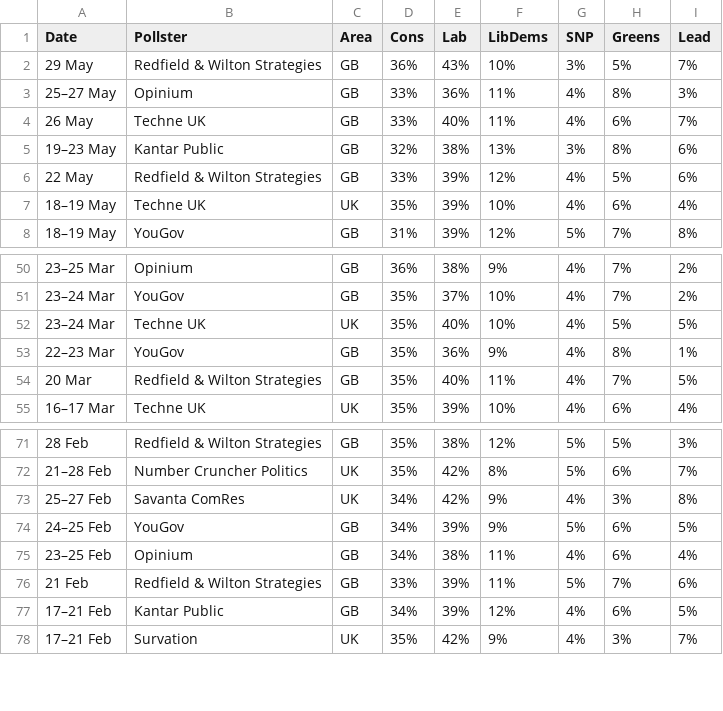
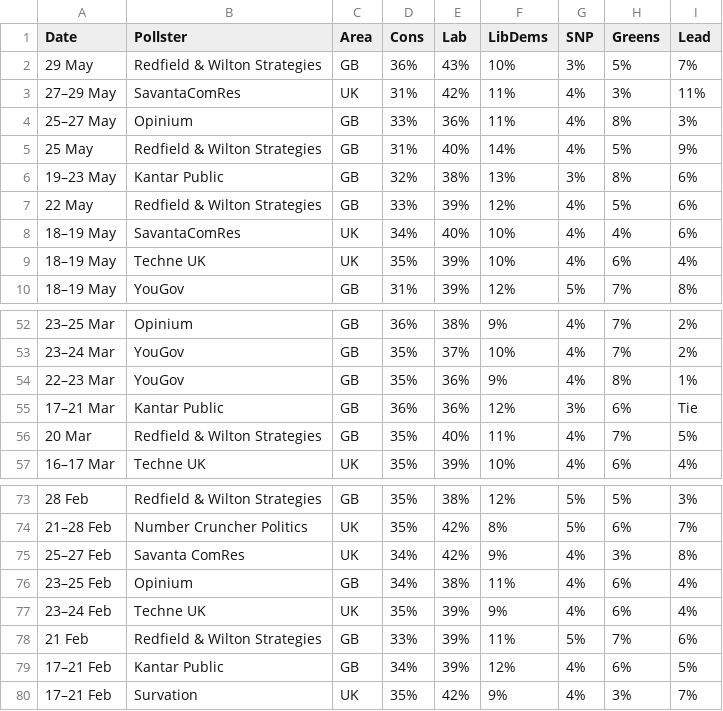
Before and after one commit to jamesstats/United-Kingdom-Opinion-Polls, a CSV file: all_polls.csv, drawn as a sheet; only a part is shown, gaps mark what is left out; removed rows and columns are numbered as before the commit, all else as after; the diff names each change by its address in the sheet, - before the commit and + after, or states it on an @@ line.

```diff
--- a/all_polls.csv
+++ b/all_polls.csv
+row 3: 27–29 May | SavantaComRes | UK | 31% | 42% | 11% | 4% | 3% | 11%
-row 4: 26 May | Techne UK | GB | 33% | 40% | 11% | 4% | 6% | 7%
+row 5: 25 May | Redfield & Wilton Strategies | GB | 31% | 40% | 14% | 4% | 5% | 9%
+row 8: 18–19 May | SavantaComRes | UK | 34% | 40% | 10% | 4% | 4% | 6%
-row 52: 23–24 Mar | Techne UK | UK | 35% | 40% | 10% | 4% | 5% | 5%
+row 55: 17–21 Mar | Kantar Public | GB | 36% | 36% | 12% | 3% | 6% | Tie
-row 74: 24–25 Feb | YouGov | GB | 34% | 39% | 9% | 5% | 6% | 5%
+row 77: 23–24 Feb | Techne UK | UK | 35% | 39% | 9% | 4% | 6% | 4%
```
